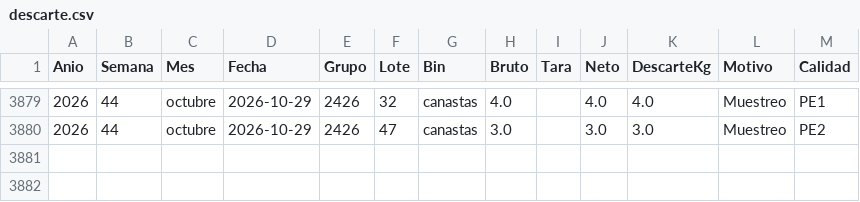
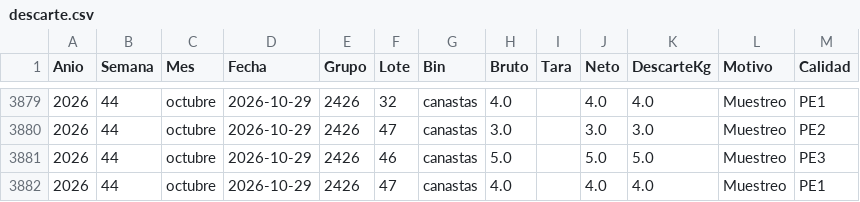
Before and after one commit to logisticaguapa-arch/inventario-fruta, a CSV file: descarte.csv, drawn as a sheet; only a part is shown, gaps mark what is left out.

```diff
--- a/descarte.csv
+++ b/descarte.csv
@@ -3880 +3880,3 @@ Anio,Semana,Mes,Fecha,Grupo,Lote,Bin,Bruto,Tara,Neto,DescarteKg,Motivo,Calidad
 2026,44,octubre,2026-10-29,2426,47,canastas,3.0,,3.0,3.0,Muestreo,PE2
+2026,44,octubre,2026-10-29,2426,46,canastas,5.0,,5.0,5.0,Muestreo,PE3
+2026,44,octubre,2026-10-29,2426,47,canastas,4.0,,4.0,4.0,Muestreo,PE1
```
Also changed, not shown: inventario.csv, 1 other file.
